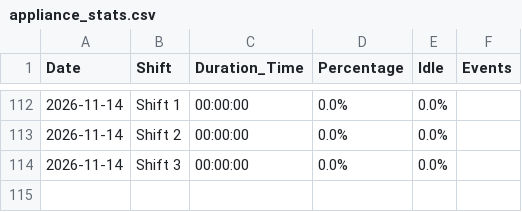
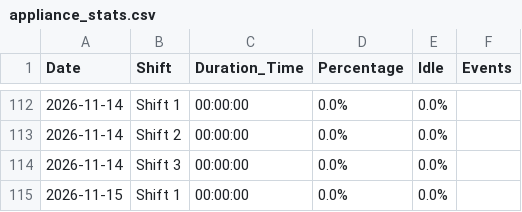
Before and after one commit to krasikrumov/inovo, a CSV file: appliance_stats.csv, drawn as a sheet; only a part is shown, gaps mark what is left out; the diff names each change by its address in the sheet, - before the commit and + after, or states it on an @@ line.

Commit message:
Auto update stats

```diff
--- a/appliance_stats.csv
+++ b/appliance_stats.csv
+row 115: 2026-11-15 | Shift 1 | 00:00:00 | 0.0% | 0.0%
```
